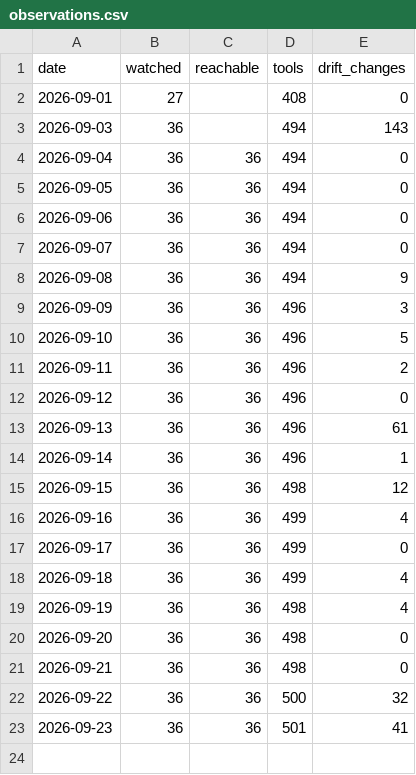
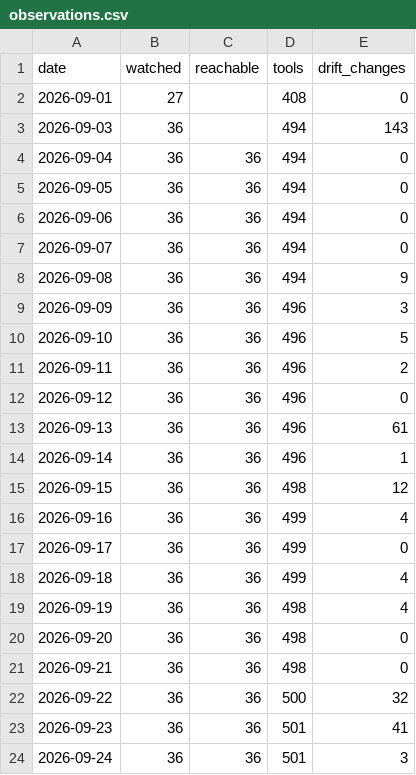
Before and after one commit to dit4e/toolprint-watch, a CSV file: observations.csv, drawn as a sheet.

Commit message:
watch 2026-09-24: 3 change(s) observed

```diff
--- a/observations.csv
+++ b/observations.csv
@@ -23 +23,2 @@ date,watched,reachable,tools,drift_changes
 2026-09-23,36,36,501,41
+2026-09-24,36,36,501,3
```
Also changed, not shown: 4 other files.
